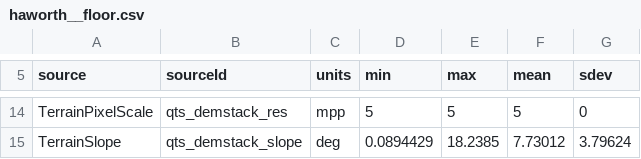
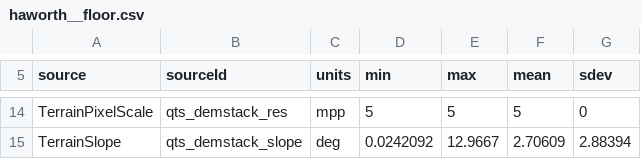
Before and after one commit to deathaerAC/idk-nasa-space-apps-challenge, a CSV file: Information/Moon/quickmap_csv/haworth__floor.csv, drawn as a sheet; only a part is shown, gaps mark what is left out; the diff covers the shown part only; the diff names each change by its address in the sheet, - before the commit and + after, or states it on an @@ line.

```diff
--- a/Information/Moon/quickmap_csv/haworth__floor.csv
+++ b/Information/Moon/quickmap_csv/haworth__floor.csv
-D15 (min): 0.0894429
+D15 (min): 0.0242092
-E15 (max): 18.2385
+E15 (max): 12.9667
-F15 (mean): 7.73012
+F15 (mean): 2.70609
-G15 (sdev): 3.79624
+G15 (sdev): 2.88394
```
Also changed, not shown: 3 added rows, 3 removed rows and 23 edited cells elsewhere in this file, Information/Moon/quickmap_csv/haworth__region.csv, Information/Moon/quickmap_csv/shackleton__floor.csv, 4 other files.
